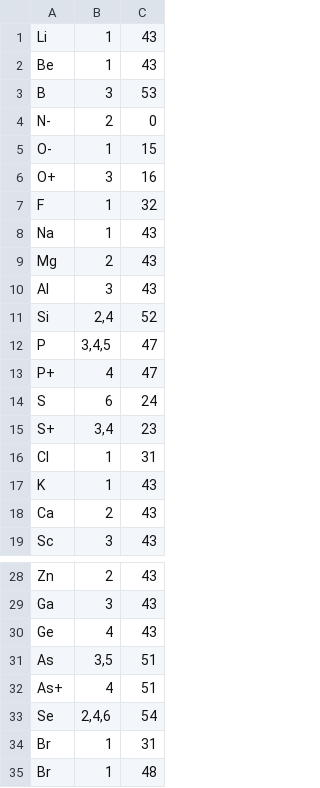
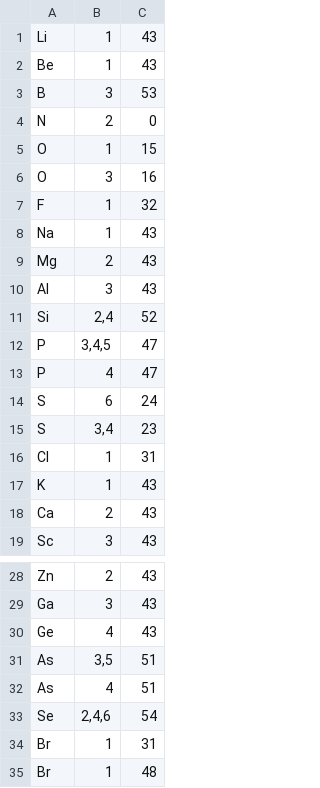
Before and after one commit to DmitryOlshansky/fcsp, a CSV file: descr1.csv, drawn as a sheet; only a part is shown, gaps mark what is left out.

Commit message:
Use sorting by Code,Valency lists for linear descriptors
Full of hacks to get things going such side stepping parameters parsing.

```diff
--- a/descr1.csv
+++ b/descr1.csv
@@ -3,5 +3,5 @@ Be,1,43
 B,3,53
-N-,2,0
-O-,1,15
-O+,3,16
+N,2,0
+O,1,15
+O,3,16
 F,1,32
@@ -12,5 +12,5 @@ Si,"2,4",52
 P,"3,4,5",47
-P+,4,47
+P,4,47
 S,6,24
-S+,"3,4",23
+S,"3,4",23
 Cl,1,31
@@ -31,3 +31,3 @@ Ge,4,43
 As,"3,5",51
-As+,4,51
+As,4,51
 Se,"2,4,6",54
```
Also changed, not shown: 10 other files.
